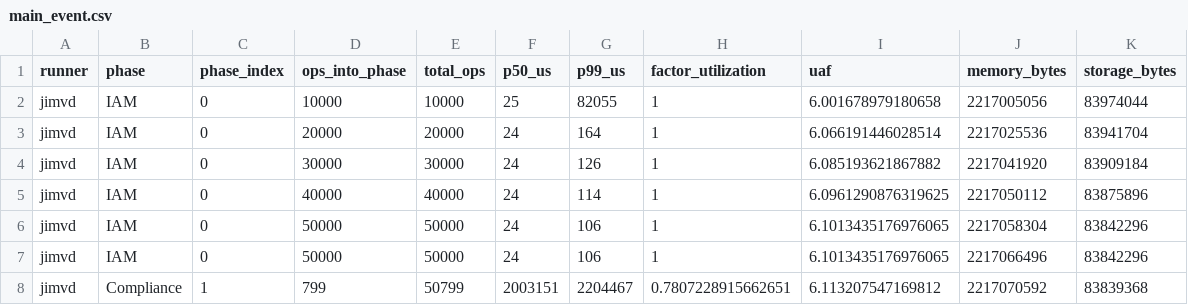
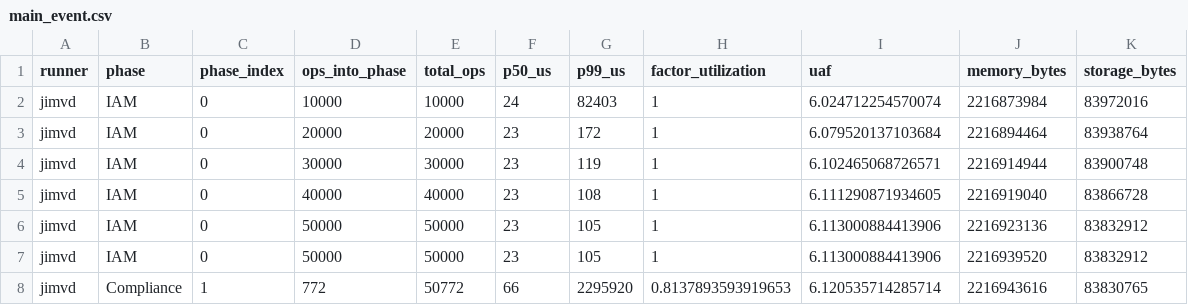
Before and after one commit to anuceo/jimvd, a CSV file: benchmark-suite/results/main_event.csv, drawn as a sheet.

```diff
--- a/benchmark-suite/results/main_event.csv
+++ b/benchmark-suite/results/main_event.csv
@@ -1,8 +1,8 @@
 runner,phase,phase_index,ops_into_phase,total_ops,p50_us,p99_us,factor_utilization,uaf,memory_bytes,storage_bytes
-jimvd,IAM,0,10000,10000,25,82055,1,6.001678979180658,2217005056,83974044
-jimvd,IAM,0,20000,20000,24,164,1,6.066191446028514,2217025536,83941704
-jimvd,IAM,0,30000,30000,24,126,1,6.085193621867882,2217041920,83909184
-jimvd,IAM,0,40000,40000,24,114,1,6.0961290876319625,2217050112,83875896
-jimvd,IAM,0,50000,50000,24,106,1,6.1013435176976065,2217058304,83842296
-jimvd,IAM,0,50000,50000,24,106,1,6.1013435176976065,2217066496,83842296
-jimvd,Compliance,1,799,50799,2003151,2204467,0.7807228915662651,6.113207547169812,2217070592,83839368
+jimvd,IAM,0,10000,10000,24,82403,1,6.024712254570074,2216873984,83972016
+jimvd,IAM,0,20000,20000,23,172,1,6.079520137103684,2216894464,83938764
+jimvd,IAM,0,30000,30000,23,119,1,6.102465068726571,2216914944,83900748
+jimvd,IAM,0,40000,40000,23,108,1,6.111290871934605,2216919040,83866728
+jimvd,IAM,0,50000,50000,23,105,1,6.113000884413906,2216923136,83832912
+jimvd,IAM,0,50000,50000,23,105,1,6.113000884413906,2216939520,83832912
+jimvd,Compliance,1,772,50772,66,2295920,0.8137893593919653,6.120535714285714,2216943616,83830765
```
Also changed, not shown: 2 other files.
